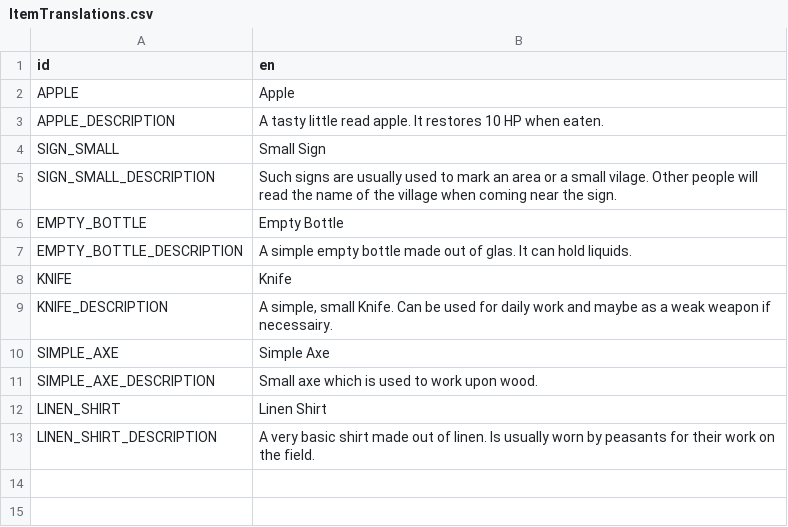
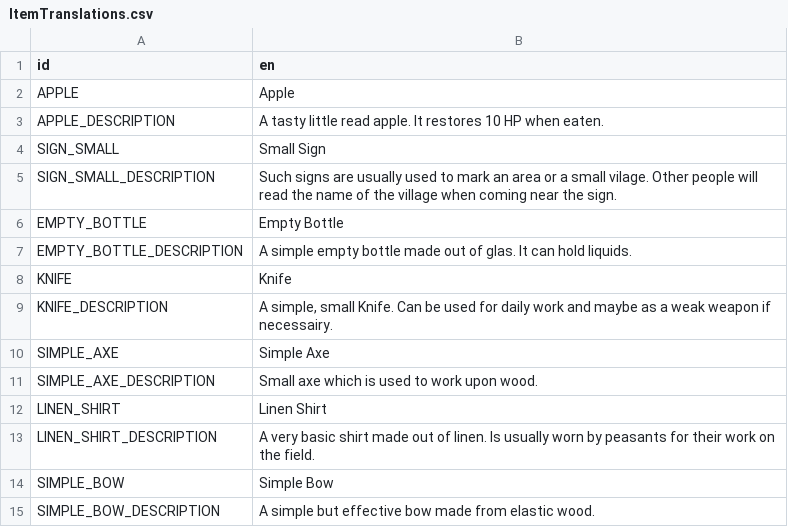
Before and after one commit to tfelix/bestia-client, a CSV file: src/Translations/ItemTranslations.csv, drawn as a sheet; the diff names each change by its address in the sheet, - before the commit and + after, or states it on an @@ line.

Commit message:
Improves item dropping

```diff
--- a/src/Translations/ItemTranslations.csv
+++ b/src/Translations/ItemTranslations.csv
+row 14: SIMPLE_BOW | Simple Bow
+row 15: SIMPLE_BOW_DESCRIPTION | A simple but effective bow made from elastic wood.
```
Also changed, not shown: 35 other files.
